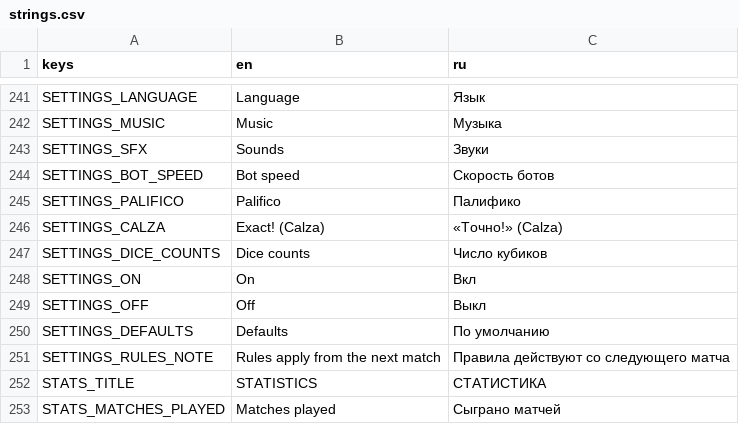
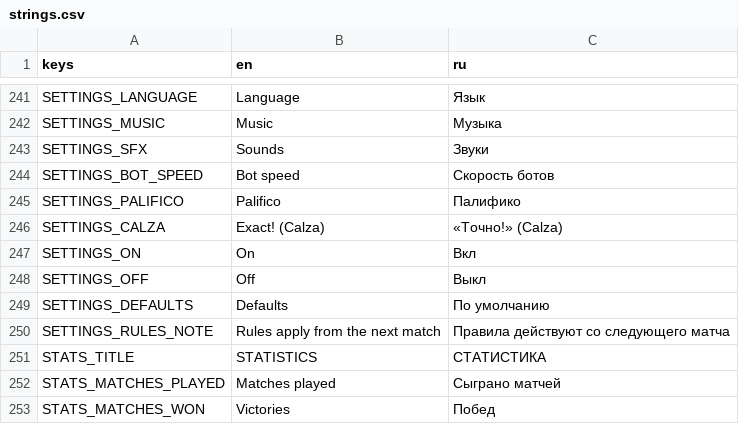
Before and after one commit to gedekey/kosti-krakena, a CSV file: i18n/strings.csv, drawn as a sheet; only a part is shown, gaps mark what is left out; the shorter side is filled out with more unchanged rows.

```diff
--- a/i18n/strings.csv
+++ b/i18n/strings.csv
@@ -250,3 +250,2 @@ SETTINGS_PALIFICO,Palifico,Палифико
 SETTINGS_CALZA,Exact! (Calza),«Точно!» (Calza)
-SETTINGS_DICE_COUNTS,Dice counts,Число кубиков
 SETTINGS_ON,On,Вкл
```
Also changed, not shown: 9 other files.
